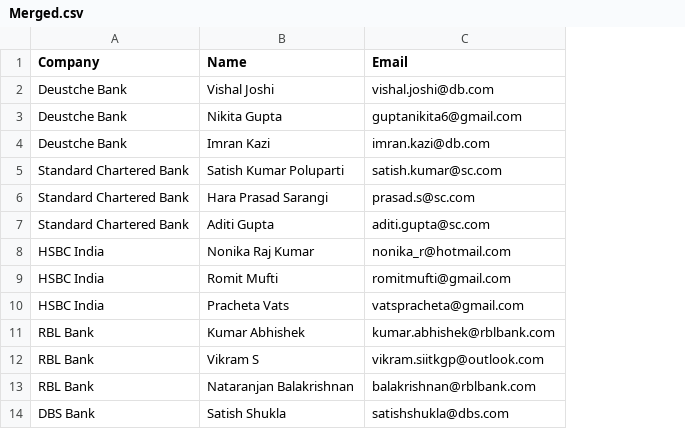
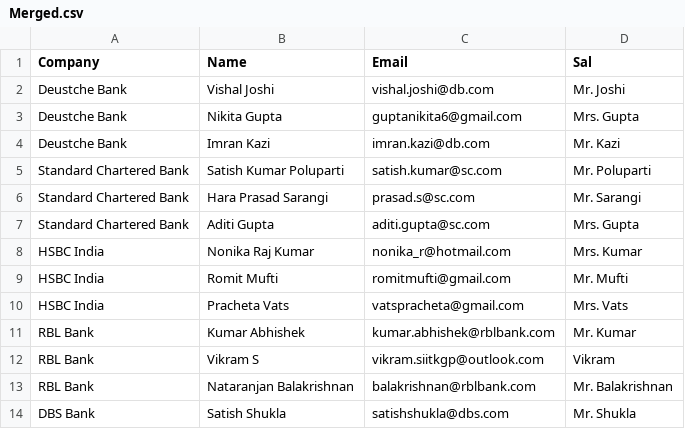
Before and after one commit to swastikyatnaleteamkartkgp/teamkart, a CSV file: Merged.csv, drawn as a sheet; only a part is shown; the diff names each change by its address in the sheet, - before the commit and + after, or states it on an @@ line.

Commit message:
Update Merged.csv

```diff
--- a/Merged.csv
+++ b/Merged.csv
+column D (Sal), rows 2-14: Mr. Joshi | Mrs. Gupta | Mr. Kazi | Mr. Poluparti | Mr. Sarangi | Mrs. Gupta | Mrs. Kumar | Mr. Mufti | Mrs. Vats | Mr. Kumar | Vikram | Mr. Balakrishnan | Mr. Shukla
```
